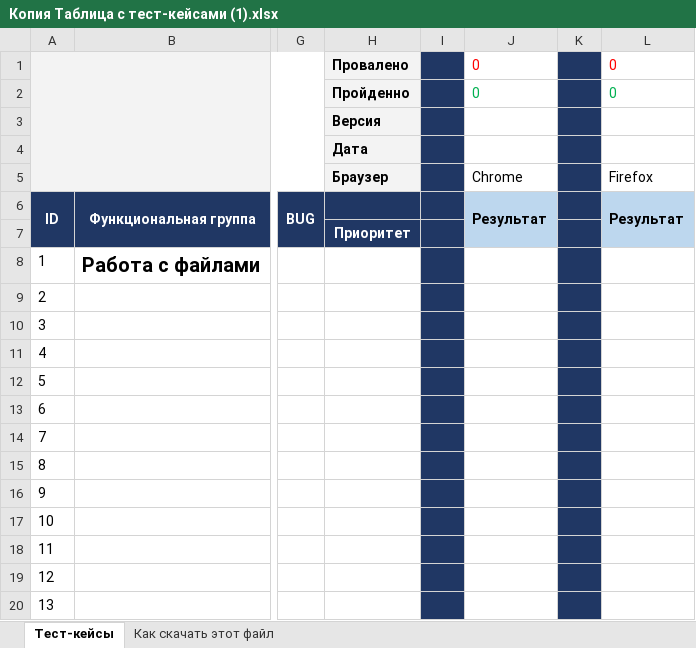
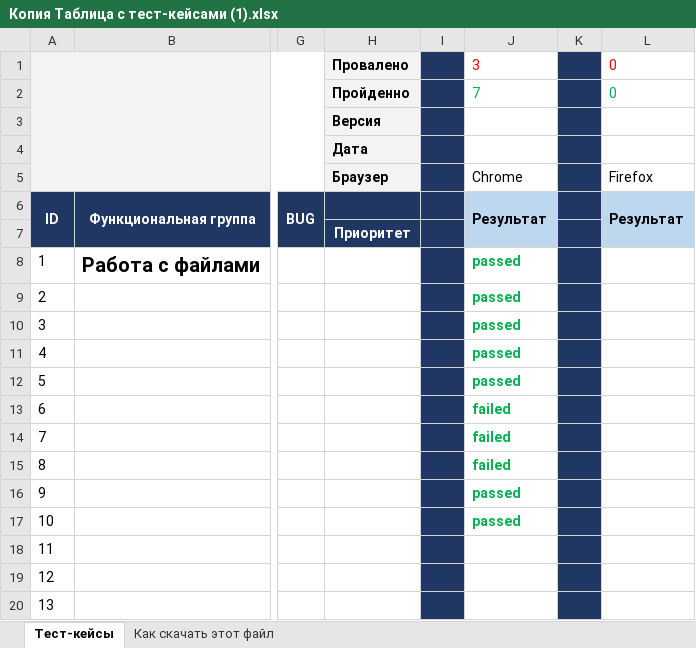
Before and after one commit to pokapl/MyFirst_Rep, an Excel workbook: Копия Таблица с тест-кейсами (1).xlsx, sheet Тест-кейсы, drawn as a sheet; only a part is shown, gaps mark what is left out; values as stored, in another font and other column widths than the file's, no borders; charts and pictures not drawn; the diff names each change by its address in the sheet, - before the commit and + after, or states it on an @@ line.

Commit message:
тестирование 9 августа
прошел 10 тестов, 7 пройдено, 3 провалено

```diff
--- a/Копия Таблица с тест-кейсами (1).xlsx (sheet Тест-кейсы)
+++ b/Копия Таблица с тест-кейсами (1).xlsx (sheet Тест-кейсы)
-J1: 0
+J1: 3
-J2: 0
+J2: 7
-J8:J12: (empty)
+J8:J12: passed
-J13:J15: (empty)
+J13:J15: failed
-J16:J17: (empty)
+J16:J17: passed
```
Also changed, not shown: charts or pictures.
